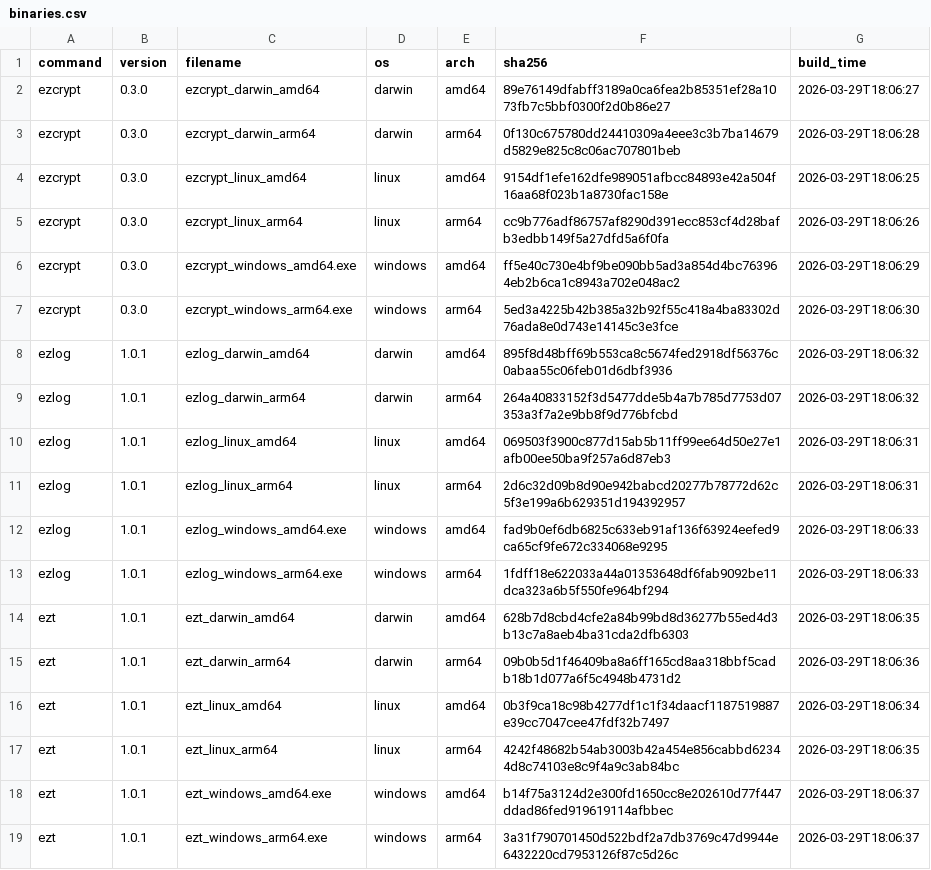
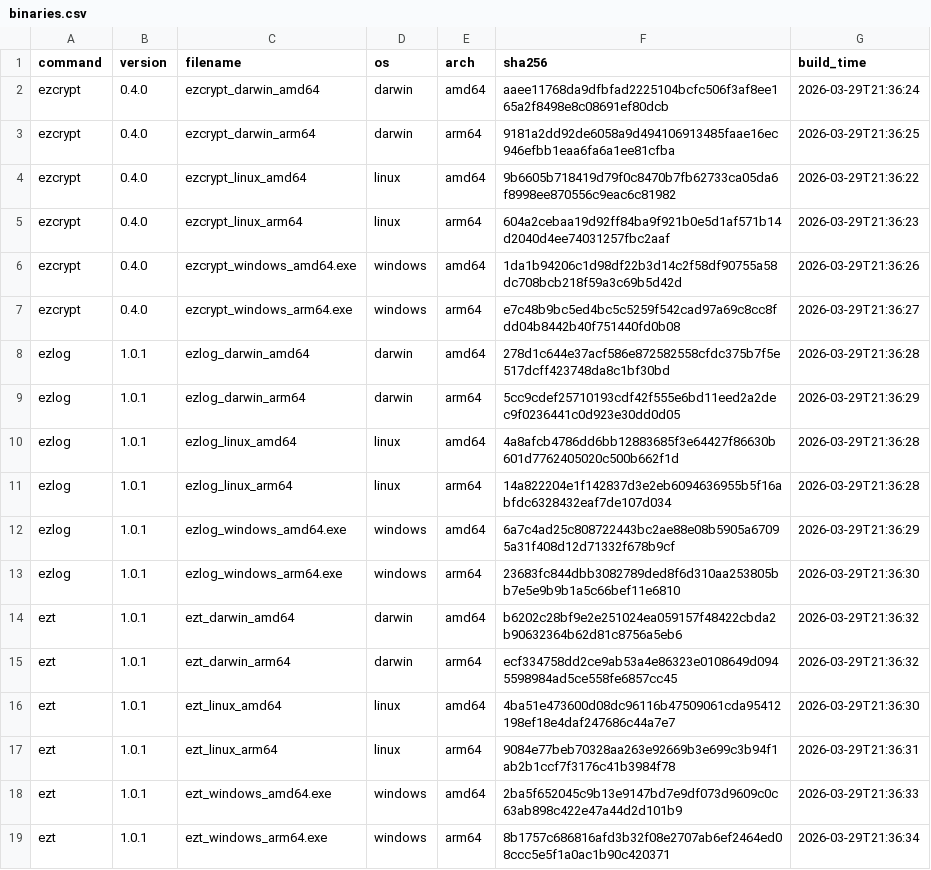
Before and after one commit to elvinzeng/ez-toolkit-bin, a CSV file: meta/binaries.csv, drawn as a sheet.

```diff
--- a/meta/binaries.csv
+++ b/meta/binaries.csv
@@ -1,19 +1,19 @@
 command,version,filename,os,arch,sha256,build_time
-ezcrypt,0.3.0,ezcrypt_darwin_amd64,darwin,amd64,89e76149dfabff3189a0ca6fea2b85351ef28a1073fb7c5bbf0300f2d0b86e27,2026-03-29T18:06:27
-ezcrypt,0.3.0,ezcrypt_darwin_arm64,darwin,arm64,0f130c675780dd24410309a4eee3c3b7ba14679d5829e825c8c06ac707801beb,2026-03-29T18:06:28
-ezcrypt,0.3.0,ezcrypt_linux_amd64,linux,amd64,9154df1efe162dfe989051afbcc84893e42a504f16aa68f023b1a8730fac158e,2026-03-29T18:06:25
-ezcrypt,0.3.0,ezcrypt_linux_arm64,linux,arm64,cc9b776adf86757af8290d391ecc853cf4d28bafb3edbb149f5a27dfd5a6f0fa,2026-03-29T18:06:26
-ezcrypt,0.3.0,ezcrypt_windows_amd64.exe,windows,amd64,ff5e40c730e4bf9be090bb5ad3a854d4bc763964eb2b6ca1c8943a702e048ac2,2026-03-29T18:06:29
-ezcrypt,0.3.0,ezcrypt_windows_arm64.exe,windows,arm64,5ed3a4225b42b385a32b92f55c418a4ba83302d76ada8e0d743e14145c3e3fce,2026-03-29T18:06:30
-ezlog,1.0.1,ezlog_darwin_amd64,darwin,amd64,895f8d48bff69b553ca8c5674fed2918df56376c0abaa55c06feb01d6dbf3936,2026-03-29T18:06:32
-ezlog,1.0.1,ezlog_darwin_arm64,darwin,arm64,264a40833152f3d5477dde5b4a7b785d7753d07353a3f7a2e9bb8f9d776bfcbd,2026-03-29T18:06:32
-ezlog,1.0.1,ezlog_linux_amd64,linux,amd64,069503f3900c877d15ab5b11ff99ee64d50e27e1afb00ee50ba9f257a6d87eb3,2026-03-29T18:06:31
-ezlog,1.0.1,ezlog_linux_arm64,linux,arm64,2d6c32d09b8d90e942babcd20277b78772d62c5f3e199a6b629351d194392957,2026-03-29T18:06:31
-ezlog,1.0.1,ezlog_windows_amd64.exe,windows,amd64,fad9b0ef6db6825c633eb91af136f63924eefed9ca65cf9fe672c334068e9295,2026-03-29T18:06:33
-ezlog,1.0.1,ezlog_windows_arm64.exe,windows,arm64,1fdff18e622033a44a01353648df6fab9092be11dca323a6b5f550fe964bf294,2026-03-29T18:06:33
-ezt,1.0.1,ezt_darwin_amd64,darwin,amd64,628b7d8cbd4cfe2a84b99bd8d36277b55ed4d3b13c7a8aeb4ba31cda2dfb6303,2026-03-29T18:06:35
-ezt,1.0.1,ezt_darwin_arm64,darwin,arm64,09b0b5d1f46409ba8a6ff165cd8aa318bbf5cadb18b1d077a6f5c4948b4731d2,2026-03-29T18:06:36
-ezt,1.0.1,ezt_linux_amd64,linux,amd64,0b3f9ca18c98b4277df1c1f34daacf1187519887e39cc7047cee47fdf32b7497,2026-03-29T18:06:34
-ezt,1.0.1,ezt_linux_arm64,linux,arm64,4242f48682b54ab3003b42a454e856cabbd62344d8c74103e8c9f4a9c3ab84bc,2026-03-29T18:06:35
-ezt,1.0.1,ezt_windows_amd64.exe,windows,amd64,b14f75a3124d2e300fd1650cc8e202610d77f447ddad86fed919619114afbbec,2026-03-29T18:06:37
-ezt,1.0.1,ezt_windows_arm64.exe,windows,arm64,3a31f790701450d522bdf2a7db3769c47d9944e6432220cd7953126f87c5d26c,2026-03-29T18:06:37
+ezcrypt,0.4.0,ezcrypt_darwin_amd64,darwin,amd64,aaee11768da9dfbfad2225104bcfc506f3af8ee165a2f8498e8c08691ef80dcb,2026-03-29T21:36:24
+ezcrypt,0.4.0,ezcrypt_darwin_arm64,darwin,arm64,9181a2dd92de6058a9d494106913485faae16ec946efbb1eaa6fa6a1ee81cfba,2026-03-29T21:36:25
+ezcrypt,0.4.0,ezcrypt_linux_amd64,linux,amd64,9b6605b718419d79f0c8470b7fb62733ca05da6f8998ee870556c9eac6c81982,2026-03-29T21:36:22
+ezcrypt,0.4.0,ezcrypt_linux_arm64,linux,arm64,604a2cebaa19d92ff84ba9f921b0e5d1af571b14d2040d4ee74031257fbc2aaf,2026-03-29T21:36:23
+ezcrypt,0.4.0,ezcrypt_windows_amd64.exe,windows,amd64,1da1b94206c1d98df22b3d14c2f58df90755a58dc708bcb218f59a3c69b5d42d,2026-03-29T21:36:26
+ezcrypt,0.4.0,ezcrypt_windows_arm64.exe,windows,arm64,e7c48b9bc5ed4bc5c5259f542cad97a69c8cc8fdd04b8442b40f751440fd0b08,2026-03-29T21:36:27
+ezlog,1.0.1,ezlog_darwin_amd64,darwin,amd64,278d1c644e37acf586e872582558cfdc375b7f5e517dcff423748da8c1bf30bd,2026-03-29T21:36:28
+ezlog,1.0.1,ezlog_darwin_arm64,darwin,arm64,5cc9cdef25710193cdf42f555e6bd11eed2a2dec9f0236441c0d923e30dd0d05,2026-03-29T21:36:29
+ezlog,1.0.1,ezlog_linux_amd64,linux,amd64,4a8afcb4786dd6bb12883685f3e64427f86630b601d7762405020c500b662f1d,2026-03-29T21:36:28
+ezlog,1.0.1,ezlog_linux_arm64,linux,arm64,14a822204e1f142837d3e2eb6094636955b5f16abfdc6328432eaf7de107d034,2026-03-29T21:36:28
+ezlog,1.0.1,ezlog_windows_amd64.exe,windows,amd64,6a7c4ad25c808722443bc2ae88e08b5905a67095a31f408d12d71332f678b9cf,2026-03-29T21:36:29
+ezlog,1.0.1,ezlog_windows_arm64.exe,windows,arm64,23683fc844dbb3082789ded8f6d310aa253805bb7e5e9b9b1a5c66bef11e6810,2026-03-29T21:36:30
+ezt,1.0.1,ezt_darwin_amd64,darwin,amd64,b6202c28bf9e2e251024ea059157f48422cbda2b90632364b62d81c8756a5eb6,2026-03-29T21:36:32
+ezt,1.0.1,ezt_darwin_arm64,darwin,arm64,ecf334758dd2ce9ab53a4e86323e0108649d0945598984ad5ce558fe6857cc45,2026-03-29T21:36:32
+ezt,1.0.1,ezt_linux_amd64,linux,amd64,4ba51e473600d08dc96116b47509061cda95412198ef18e4daf247686c44a7e7,2026-03-29T21:36:30
+ezt,1.0.1,ezt_linux_arm64,linux,arm64,9084e77beb70328aa263e92669b3e699c3b94f1ab2b1ccf7f3176c41b3984f78,2026-03-29T21:36:31
+ezt,1.0.1,ezt_windows_amd64.exe,windows,amd64,2ba5f652045c9b13e9147bd7e9df073d9609c0c63ab898c422e47a44d2d101b9,2026-03-29T21:36:33
+ezt,1.0.1,ezt_windows_arm64.exe,windows,arm64,8b1757c686816afd3b32f08e2707ab6ef2464ed08ccc5e5f1a0ac1b90c420371,2026-03-29T21:36:34
```
Also changed, not shown: meta/packages.csv, 1 other file.
